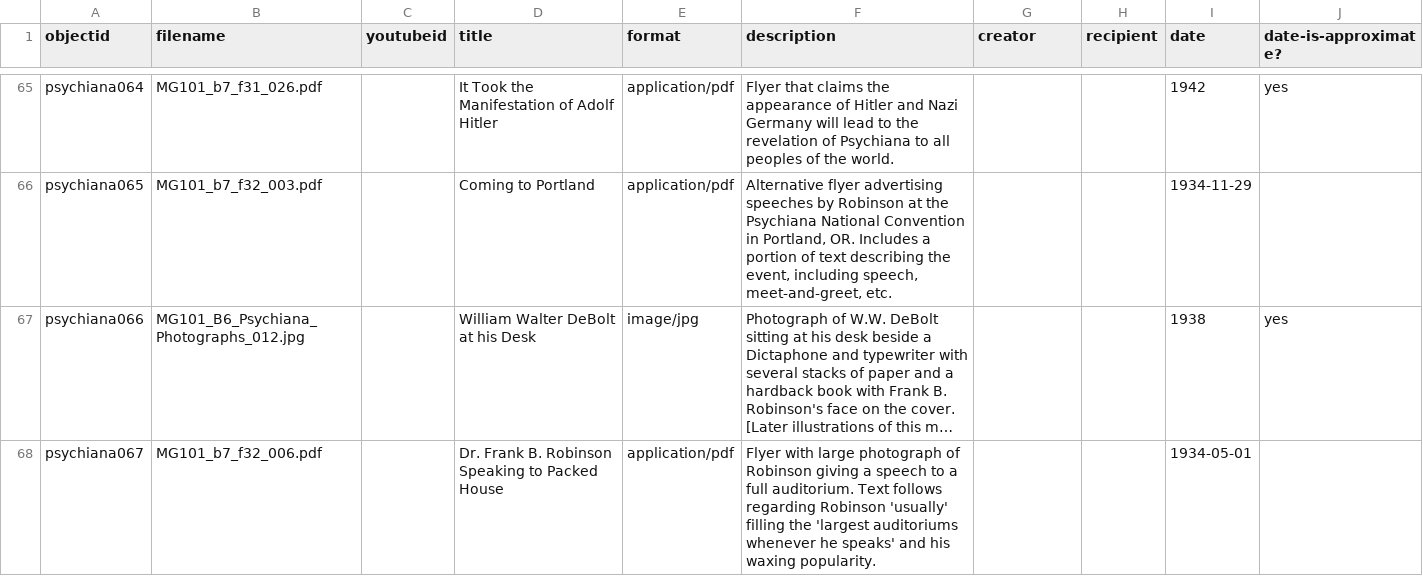
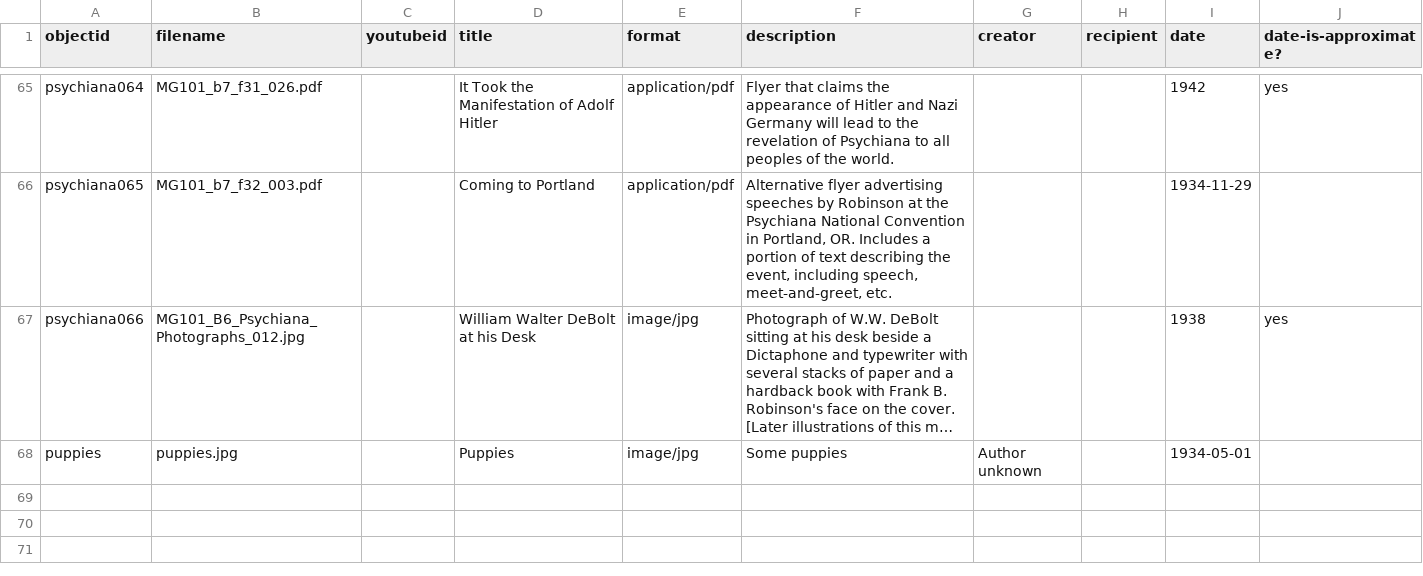
Before and after one commit to Woodward-Library/collectionBuilderExample, a CSV file: _data/psychiana_cbdemo.csv, drawn as a sheet; only a part is shown, gaps mark what is left out; long unchanged cells end in …; the diff names each change by its address in the sheet, - before the commit and + after, or states it on an @@ line.

Commit message:
Update psychiana_cbdemo.csv

```diff
--- a/_data/psychiana_cbdemo.csv
+++ b/_data/psychiana_cbdemo.csv
-A68 (objectid): psychiana067
+A68 (objectid): puppies
-B68 (filename): MG101_b7_f32_006.pdf
+B68 (filename): puppies.jpg
-D68 (title): Dr. Frank B. Robinson Speaking to Packed House
+D68 (title): Puppies
-E68 (format): application/pdf
+E68 (format): image/jpg
-F68 (description): Flyer with large photograph of Robinson giving a speech to a full auditorium. Text follows regarding Robinson 'usually' filling the 'largest auditoriums whenever he speaks' and his waxing popularity.
+F68 (description): Some puppies
-G68 (creator): (empty)
+G68 (creator): Author unknown
```
